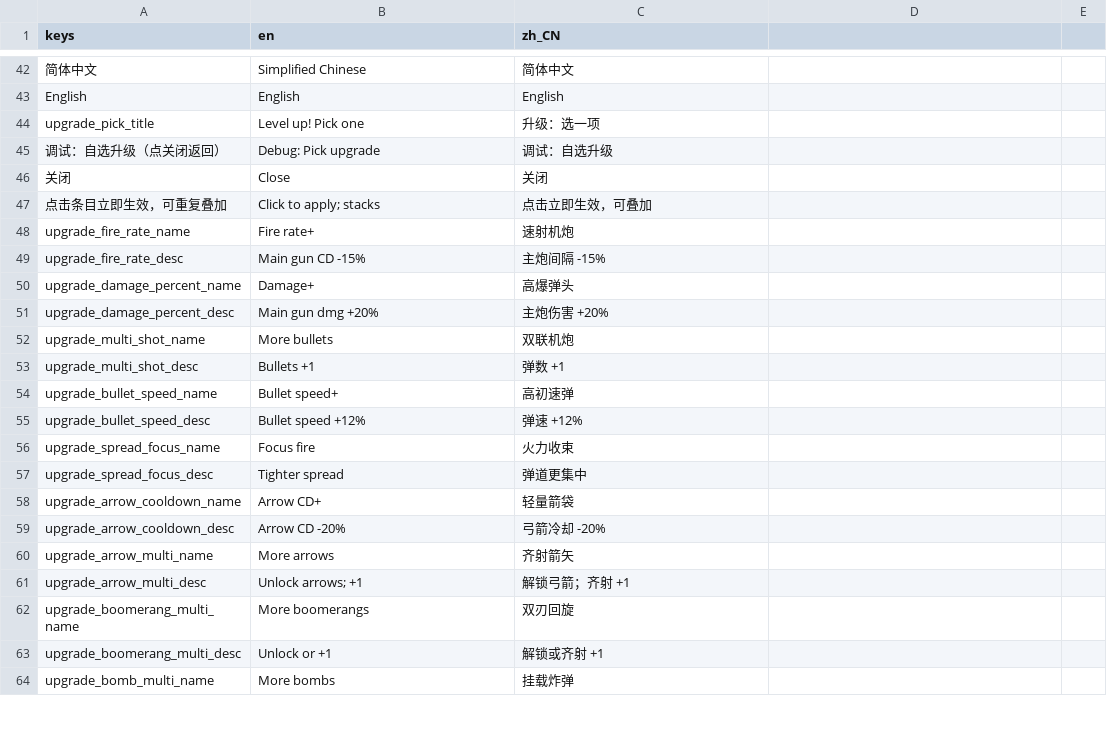
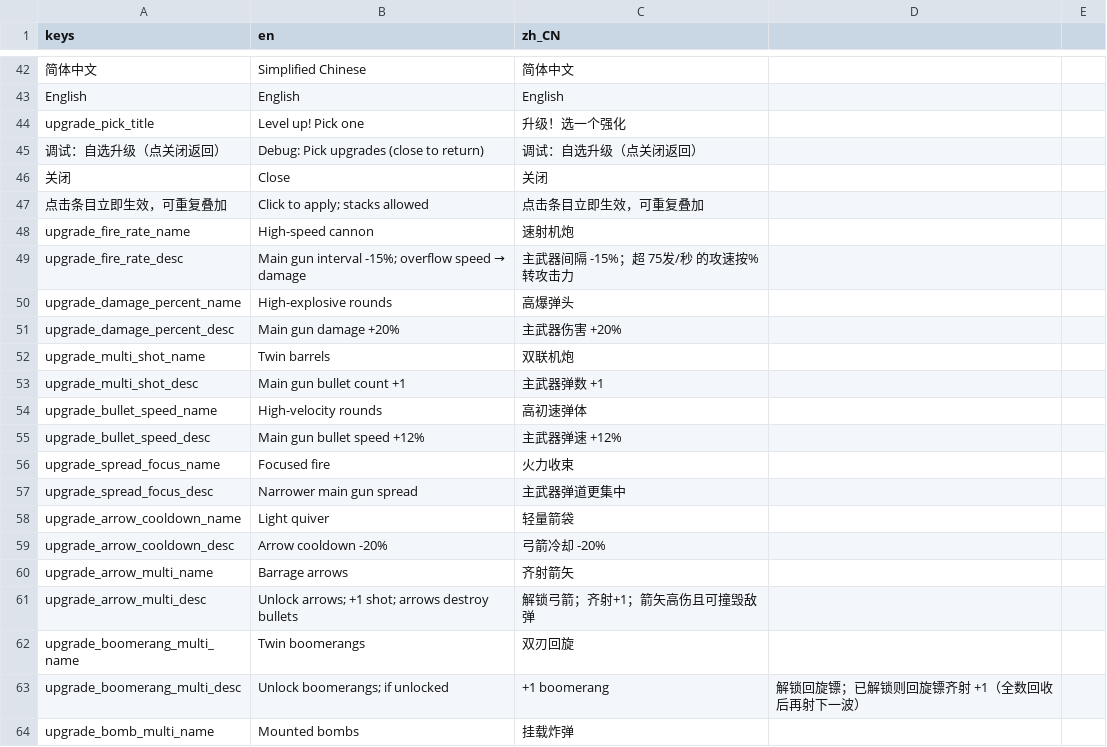
Before and after one commit to qingzhixing/plane-war, a CSV file: i18n/ui.csv, drawn as a sheet; only a part is shown, gaps mark what is left out; the diff covers the shown part only; the diff names each change by its address in the sheet, - before the commit and + after, or states it on an @@ line.

```diff
--- a/i18n/ui.csv
+++ b/i18n/ui.csv
-C44 (zh_CN): 升级：选一项
+C44 (zh_CN): 升级！选一个强化
-B45 (en): Debug: Pick upgrade
+B45 (en): Debug: Pick upgrades (close to return)
-C45 (zh_CN): 调试：自选升级
+C45 (zh_CN): 调试：自选升级（点关闭返回）
-B47 (en): Click to apply; stacks
+B47 (en): Click to apply; stacks allowed
-C47 (zh_CN): 点击立即生效，可叠加
+C47 (zh_CN): 点击条目立即生效，可重复叠加
-B48 (en): Fire rate+
+B48 (en): High-speed cannon
@@ B49 (en): Main gun CD -15% → Main gun interval -15%; overflow speed → damage @@
-C49 (zh_CN): 主炮间隔 -15%
+C49 (zh_CN): 主武器间隔 -15%；超 75发/秒 的攻速按%转攻击力
-B50 (en): Damage+
+B50 (en): High-explosive rounds
-B51 (en): Main gun dmg +20%
+B51 (en): Main gun damage +20%
-C51 (zh_CN): 主炮伤害 +20%
+C51 (zh_CN): 主武器伤害 +20%
-B52 (en): More bullets
+B52 (en): Twin barrels
-B53 (en): Bullets +1
+B53 (en): Main gun bullet count +1
-C53 (zh_CN): 弹数 +1
+C53 (zh_CN): 主武器弹数 +1
-B54 (en): Bullet speed+
+B54 (en): High-velocity rounds
-C54 (zh_CN): 高初速弹
+C54 (zh_CN): 高初速弹体
-B55 (en): Bullet speed +12%
+B55 (en): Main gun bullet speed +12%
-C55 (zh_CN): 弹速 +12%
+C55 (zh_CN): 主武器弹速 +12%
-B56 (en): Focus fire
+B56 (en): Focused fire
-B57 (en): Tighter spread
+B57 (en): Narrower main gun spread
-C57 (zh_CN): 弹道更集中
+C57 (zh_CN): 主武器弹道更集中
-B58 (en): Arrow CD+
+B58 (en): Light quiver
-B59 (en): Arrow CD -20%
+B59 (en): Arrow cooldown -20%
-B60 (en): More arrows
+B60 (en): Barrage arrows
-B61 (en): Unlock arrows; +1
+B61 (en): Unlock arrows; +1 shot; arrows destroy bullets
-C61 (zh_CN): 解锁弓箭；齐射 +1
+C61 (zh_CN): 解锁弓箭；齐射+1；箭矢高伤且可撞毁敌弹
-B62 (en): More boomerangs
+B62 (en): Twin boomerangs
-B63 (en): Unlock or +1
+B63 (en): Unlock boomerangs; if unlocked
-C63 (zh_CN): 解锁或齐射 +1
+C63 (zh_CN): +1 boomerang
-D63: (empty)
+D63: 解锁回旋镖；已解锁则回旋镖齐射 +1（全数回收后再射下一波）
-B64 (en): More bombs
+B64 (en): Mounted bombs
```
Also changed, not shown: 36 edited cells elsewhere in this file, 2 other files.
